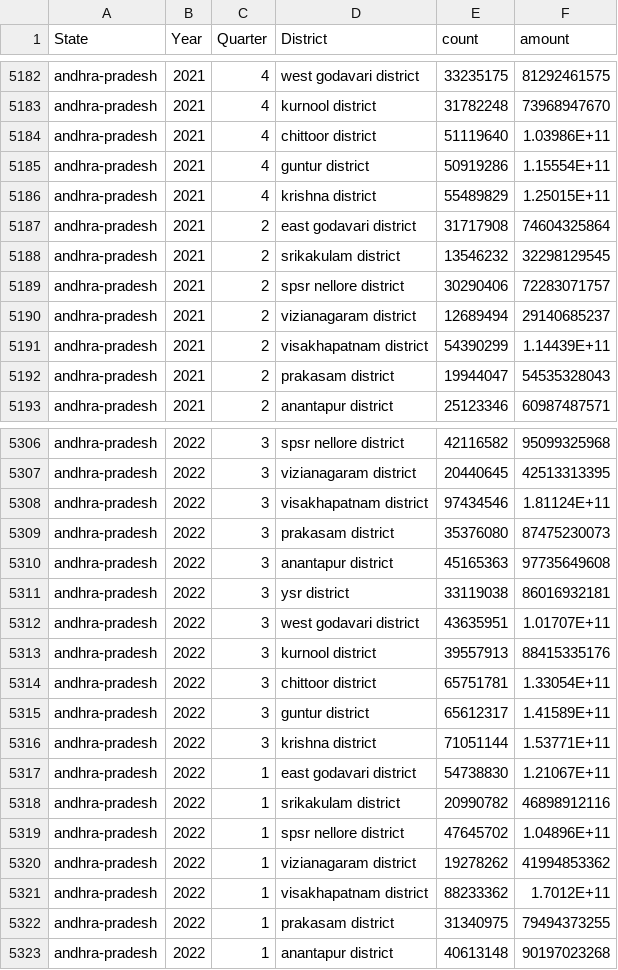
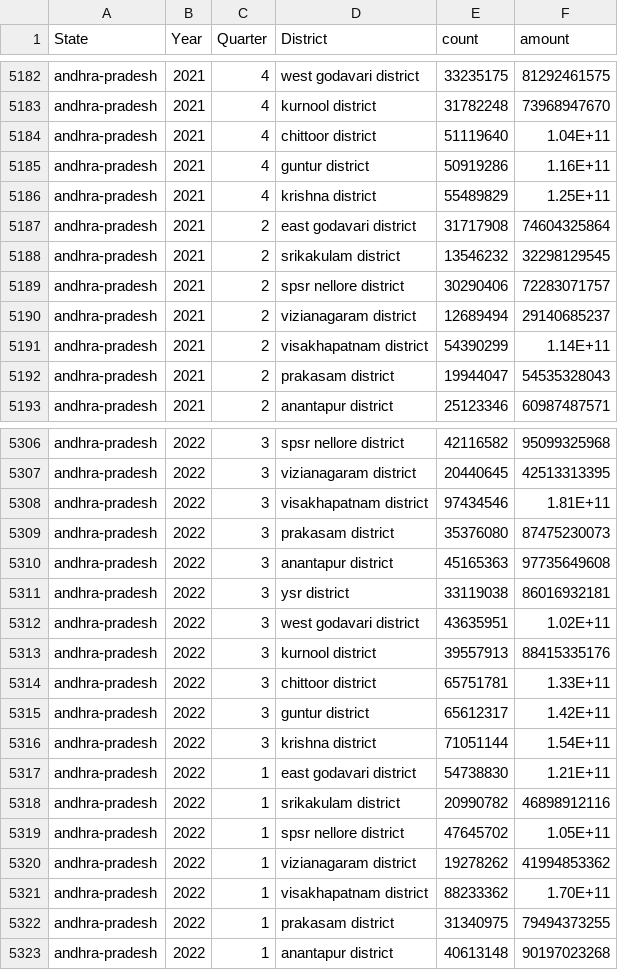
Before and after one commit to gladinv/Phonepe-Pulse-Data-Visualization-and-Exploration, a CSV file: Map_Transactions.csv, drawn as a sheet; only a part is shown, gaps mark what is left out; the diff covers the shown part only.

```diff
--- a/Map_Transactions.csv
+++ b/Map_Transactions.csv
@@ -5183,5 +5183,5 @@ andhra-pradesh,2021,4,west godavari district,33235175,81292461575
 andhra-pradesh,2021,4,kurnool district,31782248,73968947670
-andhra-pradesh,2021,4,chittoor district,51119640,1.03986E+11
-andhra-pradesh,2021,4,guntur district,50919286,1.15554E+11
-andhra-pradesh,2021,4,krishna district,55489829,1.25015E+11
+andhra-pradesh,2021,4,chittoor district,51119640,1.04E+11
+andhra-pradesh,2021,4,guntur district,50919286,1.16E+11
+andhra-pradesh,2021,4,krishna district,55489829,1.25E+11
 andhra-pradesh,2021,2,east godavari district,31717908,74604325864
@@ -5190,3 +5190,3 @@ andhra-pradesh,2021,2,spsr nellore district,30290406,72283071757
 andhra-pradesh,2021,2,vizianagaram district,12689494,29140685237
-andhra-pradesh,2021,2,visakhapatnam district,54390299,1.14439E+11
+andhra-pradesh,2021,2,visakhapatnam district,54390299,1.14E+11
 andhra-pradesh,2021,2,prakasam district,19944047,54535328043
@@ -5307,3 +5307,3 @@ andhra-pradesh,2022,3,spsr nellore district,42116582,95099325968
 andhra-pradesh,2022,3,vizianagaram district,20440645,42513313395
-andhra-pradesh,2022,3,visakhapatnam district,97434546,1.81124E+11
+andhra-pradesh,2022,3,visakhapatnam district,97434546,1.81E+11
 andhra-pradesh,2022,3,prakasam district,35376080,87475230073
@@ -5311,12 +5311,12 @@ andhra-pradesh,2022,3,anantapur district,45165363,97735649608
 andhra-pradesh,2022,3,ysr district,33119038,86016932181
-andhra-pradesh,2022,3,west godavari district,43635951,1.01707E+11
+andhra-pradesh,2022,3,west godavari district,43635951,1.02E+11
 andhra-pradesh,2022,3,kurnool district,39557913,88415335176
-andhra-pradesh,2022,3,chittoor district,65751781,1.33054E+11
-andhra-pradesh,2022,3,guntur district,65612317,1.41589E+11
-andhra-pradesh,2022,3,krishna district,71051144,1.53771E+11
-andhra-pradesh,2022,1,east godavari district,54738830,1.21067E+11
+andhra-pradesh,2022,3,chittoor district,65751781,1.33E+11
+andhra-pradesh,2022,3,guntur district,65612317,1.42E+11
+andhra-pradesh,2022,3,krishna district,71051144,1.54E+11
+andhra-pradesh,2022,1,east godavari district,54738830,1.21E+11
 andhra-pradesh,2022,1,srikakulam district,20990782,46898912116
-andhra-pradesh,2022,1,spsr nellore district,47645702,1.04896E+11
+andhra-pradesh,2022,1,spsr nellore district,47645702,1.05E+11
 andhra-pradesh,2022,1,vizianagaram district,19278262,41994853362
-andhra-pradesh,2022,1,visakhapatnam district,88233362,1.7012E+11
+andhra-pradesh,2022,1,visakhapatnam district,88233362,1.70E+11
 andhra-pradesh,2022,1,prakasam district,31340975,79494373255
```
Also changed, not shown: 169 edited cells elsewhere in this file, Top_Transactions.csv.
